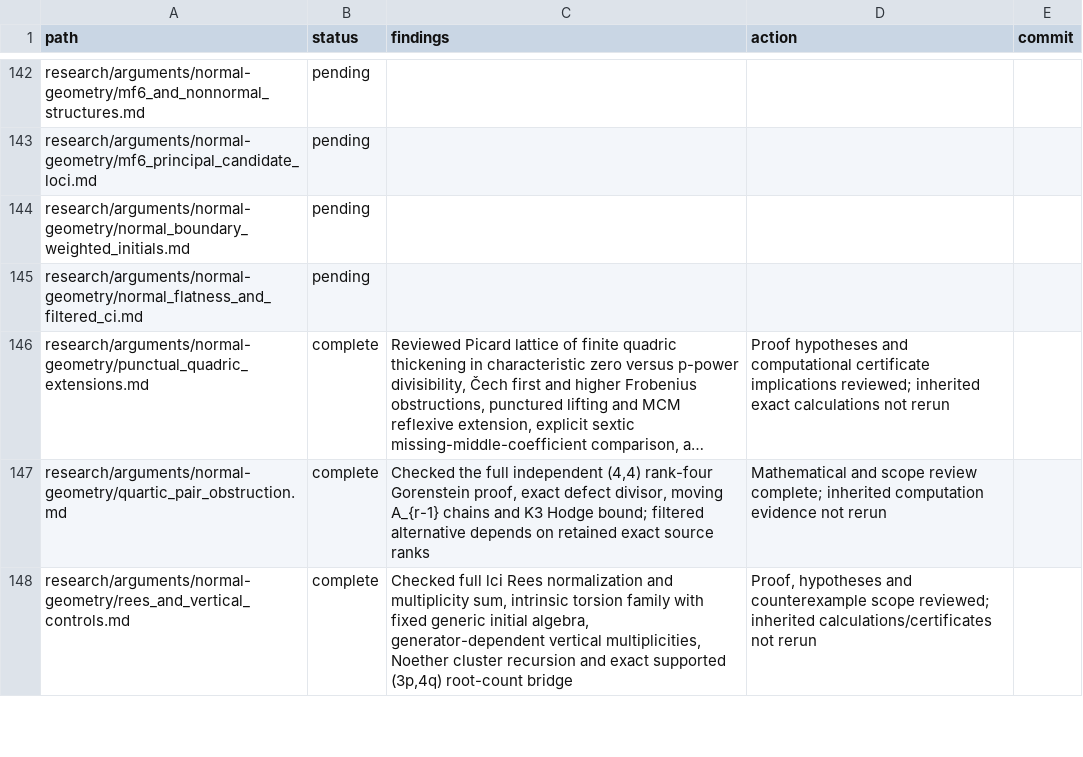
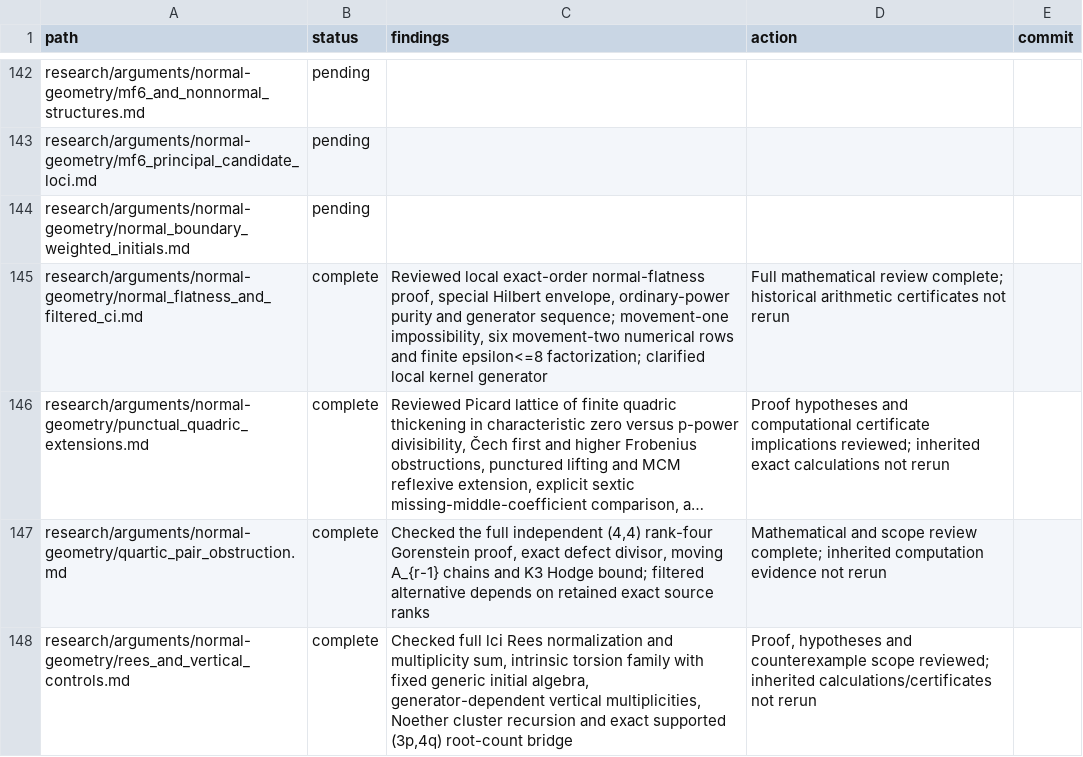
Before and after one commit to markluxton1/STCI, a CSV file: tmp/current_math_review_manifest.csv, drawn as a sheet; only a part is shown, gaps mark what is left out; long unchanged cells end in …; the diff names each change by its address in the sheet, - before the commit and + after, or states it on an @@ line.

Commit message:
Finish saturated normal-flatness and genuine-generator arithmetic review

```diff
--- a/tmp/current_math_review_manifest.csv
+++ b/tmp/current_math_review_manifest.csv
-B145 (status): pending
+B145 (status): complete
-C145 (findings): (empty)
+C145 (findings): Reviewed local exact-order normal-flatness proof, special Hilbert envelope, ordinary-power purity and generator sequence; movement-one impossibility, six movement-two numerical rows and finite epsilon<=8 factorization; clarified local kernel generator
-D145 (action): (empty)
+D145 (action): Full mathematical review complete; historical arithmetic certificates not rerun
```
